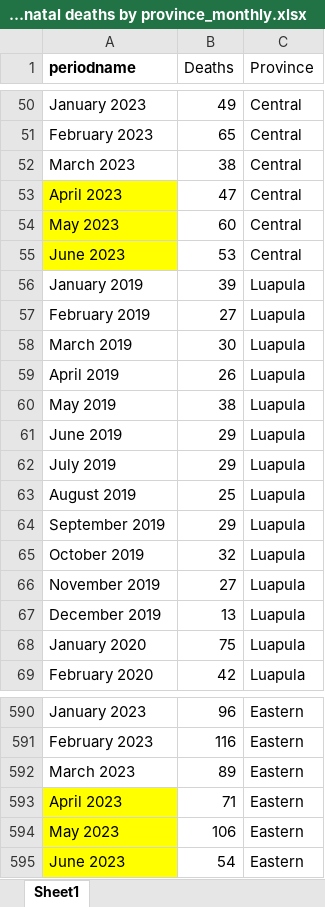
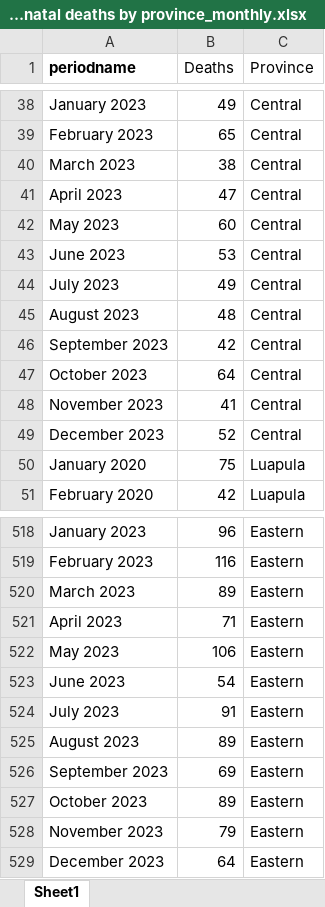
Before and after one commit to ManagementSystemsIntl/Zambia-E4H, an Excel workbook: data/Dec 2023 MHDR/perinatal deaths by province_monthly.xlsx, sheet Sheet1, drawn as a sheet; only a part is shown, gaps mark what is left out; values as stored, in another font and other column widths than the file's, no borders; removed rows and columns are numbered as before the commit, all else as after; the diff covers the shown part only; the diff names each change by its address in the sheet, - before the commit and + after, or states it on an @@ line.

Commit message:
ps

```diff
--- a/data/Dec 2023 MHDR/perinatal deaths by province_monthly.xlsx (sheet Sheet1)
+++ b/data/Dec 2023 MHDR/perinatal deaths by province_monthly.xlsx (sheet Sheet1)
-A41:A43 fill: #FFFF00
+A41:A43 fill: none
-row 56: January 2019 | 39 | Luapula
-row 57: February 2019 | 27 | Luapula
-row 58: March 2019 | 30 | Luapula
-row 59: April 2019 | 26 | Luapula
-row 60: May 2019 | 38 | Luapula
-row 61: June 2019 | 29 | Luapula
-row 62: July 2019 | 29 | Luapula
-row 63: August 2019 | 25 | Luapula
-row 64: September 2019 | 29 | Luapula
-row 65: October 2019 | 32 | Luapula
-row 66: November 2019 | 27 | Luapula
-row 67: December 2019 | 13 | Luapula
+row 44: July 2023 | 49 | Central
+row 45: August 2023 | 48 | Central
+row 46: September 2023 | 42 | Central
+row 47: October 2023 | 64 | Central
+row 48: November 2023 | 41 | Central
+row 49: December 2023 | 52 | Central
-A521:A523 fill: #FFFF00
+A521:A523 fill: none
+row 524: July 2023 | 91 | Eastern
+row 525: August 2023 | 89 | Eastern
+row 526: September 2023 | 69 | Eastern
+row 527: October 2023 | 89 | Eastern
+row 528: November 2023 | 79 | Eastern
+row 529: December 2023 | 64 | Eastern
```
Also changed, not shown: 54 added rows, 120 removed rows and cell formats elsewhere in this sheet.
